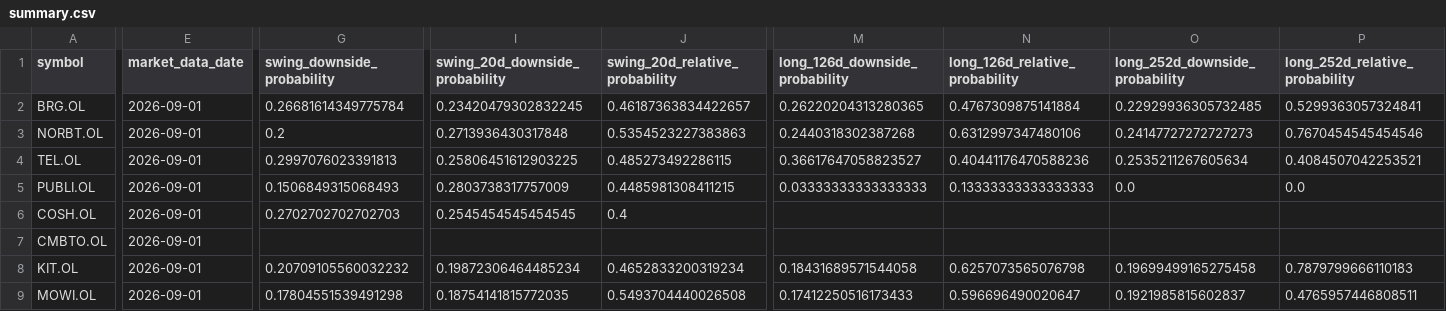
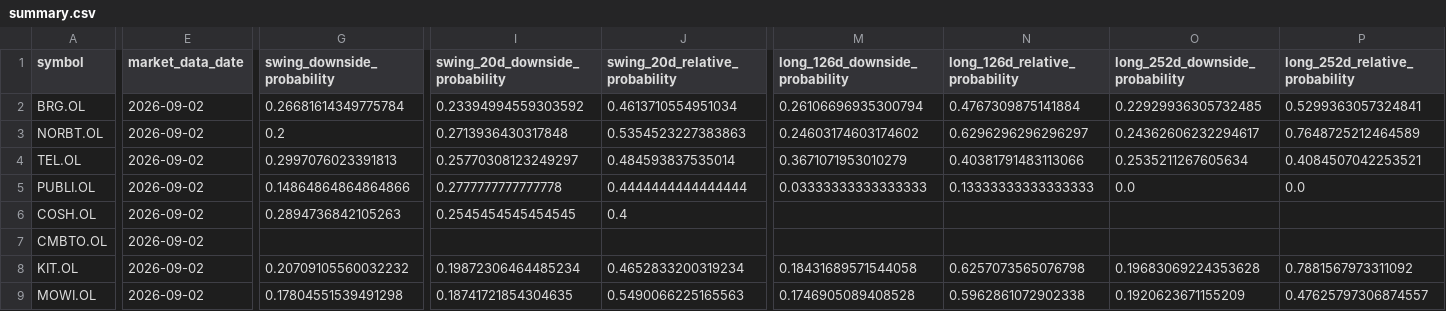
Before and after one commit to keresell-coder/oslo-screener-dashboard, a CSV file: site/hmm-regime-monitor/summary.csv, drawn as a sheet; only a part is shown, gaps mark what is left out; the diff covers the shown part only; the diff names each change by its address in the sheet, - before the commit and + after, or states it on an @@ line.

Commit message:
data: publish 2026-09-02 regime close

```diff
--- a/site/hmm-regime-monitor/summary.csv
+++ b/site/hmm-regime-monitor/summary.csv
-E2:E9 (market_data_date): 2026-09-01
+E2:E9 (market_data_date): 2026-09-02
-I2 (swing_20d_downside_probability): 0.23420479302832245
+I2 (swing_20d_downside_probability): 0.23394994559303592
-J2 (swing_20d_relative_probability): 0.46187363834422657
+J2 (swing_20d_relative_probability): 0.4613710554951034
-M2 (long_126d_downside_probability): 0.26220204313280365
+M2 (long_126d_downside_probability): 0.26106696935300794
-M3 (long_126d_downside_probability): 0.2440318302387268
+M3 (long_126d_downside_probability): 0.24603174603174602
-N3 (long_126d_relative_probability): 0.6312997347480106
+N3 (long_126d_relative_probability): 0.6296296296296297
-O3 (long_252d_downside_probability): 0.24147727272727273
+O3 (long_252d_downside_probability): 0.24362606232294617
-P3 (long_252d_relative_probability): 0.7670454545454546
+P3 (long_252d_relative_probability): 0.7648725212464589
-I4 (swing_20d_downside_probability): 0.25806451612903225
+I4 (swing_20d_downside_probability): 0.25770308123249297
-J4 (swing_20d_relative_probability): 0.485273492286115
+J4 (swing_20d_relative_probability): 0.484593837535014
-M4 (long_126d_downside_probability): 0.36617647058823527
+M4 (long_126d_downside_probability): 0.3671071953010279
-N4 (long_126d_relative_probability): 0.40441176470588236
+N4 (long_126d_relative_probability): 0.40381791483113066
-G5 (swing_downside_probability): 0.1506849315068493
+G5 (swing_downside_probability): 0.14864864864864866
-I5 (swing_20d_downside_probability): 0.2803738317757009
+I5 (swing_20d_downside_probability): 0.2777777777777778
-J5 (swing_20d_relative_probability): 0.4485981308411215
+J5 (swing_20d_relative_probability): 0.4444444444444444
-G6 (swing_downside_probability): 0.2702702702702703
+G6 (swing_downside_probability): 0.2894736842105263
-O8 (long_252d_downside_probability): 0.19699499165275458
+O8 (long_252d_downside_probability): 0.19683069224353628
-P8 (long_252d_relative_probability): 0.7879799666110183
+P8 (long_252d_relative_probability): 0.7881567973311092
-I9 (swing_20d_downside_probability): 0.18754141815772035
+I9 (swing_20d_downside_probability): 0.18741721854304635
-J9 (swing_20d_relative_probability): 0.5493704440026508
+J9 (swing_20d_relative_probability): 0.5490066225165563
-M9 (long_126d_downside_probability): 0.17412250516173433
+M9 (long_126d_downside_probability): 0.1746905089408528
-N9 (long_126d_relative_probability): 0.596696490020647
+N9 (long_126d_relative_probability): 0.5962861072902338
-O9 (long_252d_downside_probability): 0.1921985815602837
+O9 (long_252d_downside_probability): 0.1920623671155209
-P9 (long_252d_relative_probability): 0.4765957446808511
+P9 (long_252d_relative_probability): 0.47625797306874557
```
Also changed, not shown: 27 edited cells elsewhere in this file, 2 other files.
